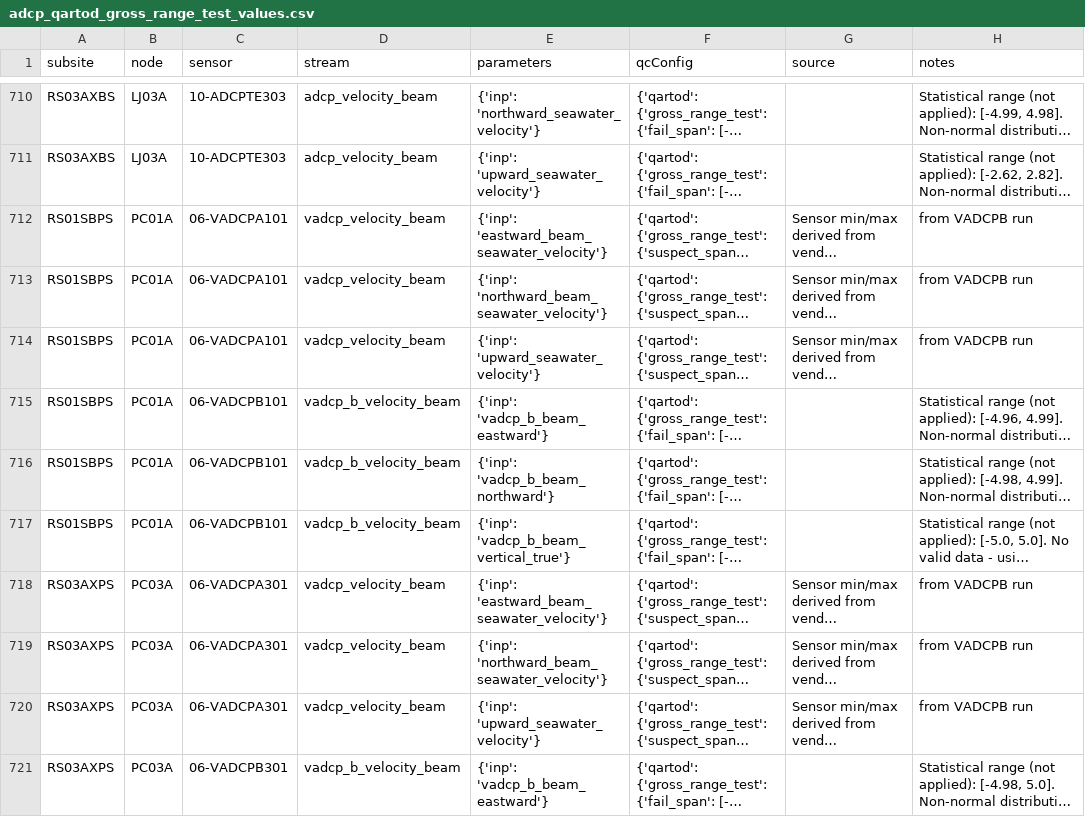
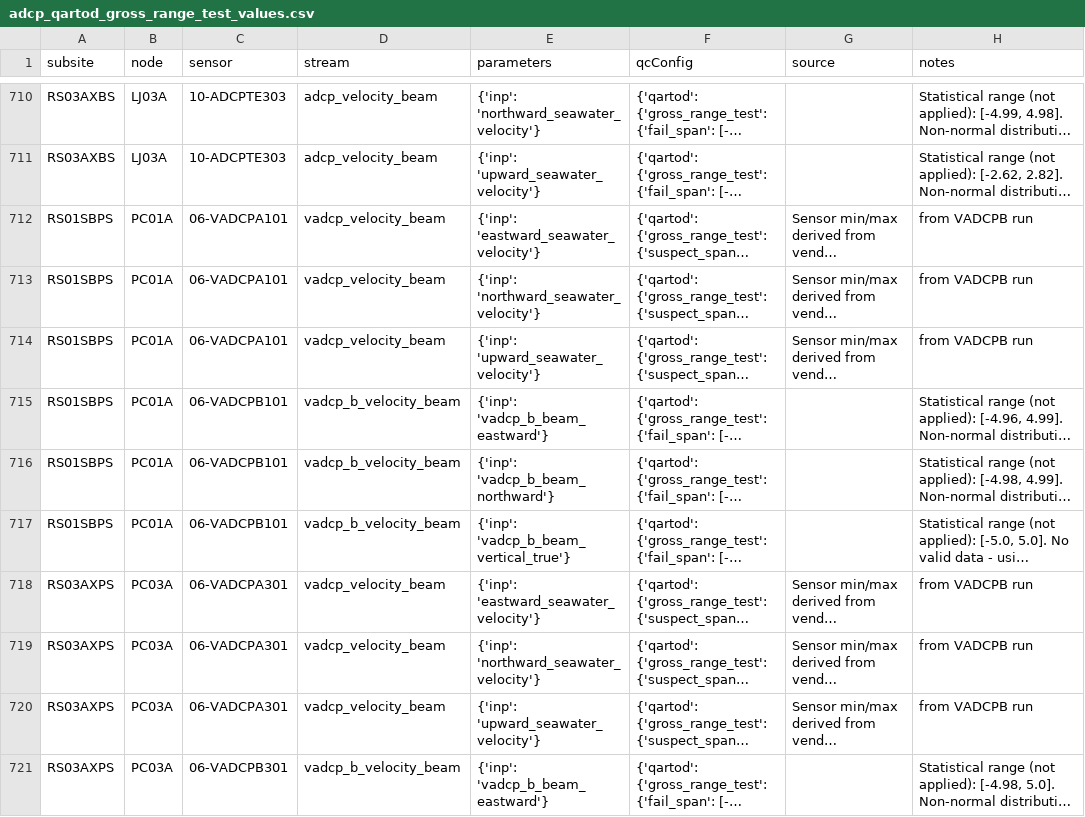
Before and after one commit to jdduprey/qc-lookup, a CSV file: qartod/adcp/adcp_qartod_gross_range_test_values.csv, drawn as a sheet; only a part is shown, gaps mark what is left out; long unchanged cells end in …; the diff names each change by its address in the sheet, - before the commit and + after, or states it on an @@ line.

```diff
--- a/qartod/adcp/adcp_qartod_gross_range_test_values.csv
+++ b/qartod/adcp/adcp_qartod_gross_range_test_values.csv
-E712 (parameters): {'inp': 'eastward_beam_seawater_velocity'}
+E712 (parameters): {'inp': 'eastward_seawater_velocity'}
-E713 (parameters): {'inp': 'northward_beam_seawater_velocity'}
+E713 (parameters): {'inp': 'northward_seawater_velocity'}
-E718 (parameters): {'inp': 'eastward_beam_seawater_velocity'}
+E718 (parameters): {'inp': 'eastward_seawater_velocity'}
-E719 (parameters): {'inp': 'northward_beam_seawater_velocity'}
+E719 (parameters): {'inp': 'northward_seawater_velocity'}
```
Also changed, not shown: qartod/ctdbp/ctdbp_qartod_climatology_test_values.csv, qartod/ctdbp/ctdbp_qartod_gross_range_test_values.csv, 3 other files.
